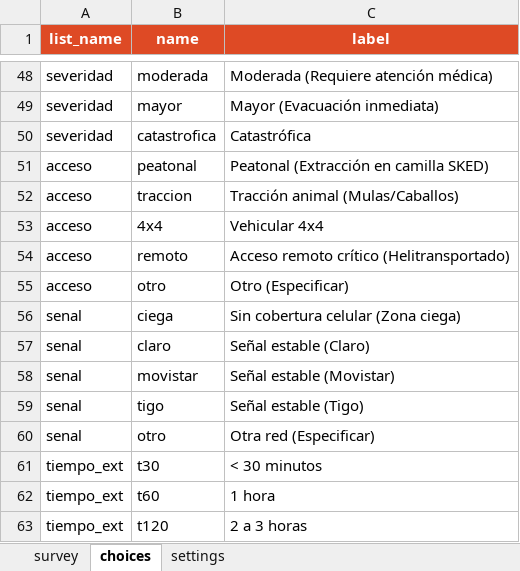
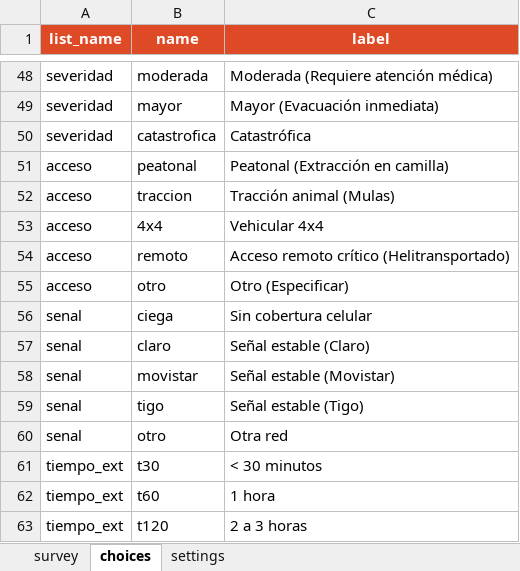
Before and after one commit to motmotexperiencias-art/comunidad_mot_mot, an Excel workbook: SIG_MotMot_Validacion_Campo.xlsx, sheet choices, drawn as a sheet; only a part is shown, gaps mark what is left out; values as stored, in another font and other column widths than the file's, no borders; the diff covers the shown part only; the diff names each change by its address in the sheet, - before the commit and + after, or states it on an @@ line.

```diff
--- a/SIG_MotMot_Validacion_Campo.xlsx (sheet choices)
+++ b/SIG_MotMot_Validacion_Campo.xlsx (sheet choices)
-C51 (label): Peatonal (Extracción en camilla SKED)
+C51 (label): Peatonal (Extracción en camilla)
-C52 (label): Tracción animal (Mulas/Caballos)
+C52 (label): Tracción animal (Mulas)
-C56 (label): Sin cobertura celular (Zona ciega)
+C56 (label): Sin cobertura celular
-C60 (label): Otra red (Especificar)
+C60 (label): Otra red
```
Also changed, not shown: 16 edited cells elsewhere in this sheet, sheet survey, sheet settings, charts or pictures, 2 other files.
